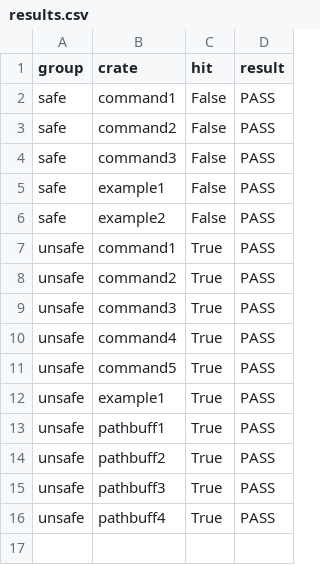
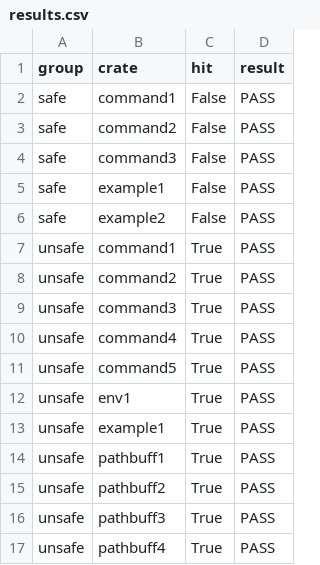
Before and after one commit to DavisPL/lhs, a CSV file: examples/crates/results.csv, drawn as a sheet.

```diff
--- a/examples/crates/results.csv
+++ b/examples/crates/results.csv
@@ -11,2 +11,3 @@ unsafe,command4,True,PASS
 unsafe,command5,True,PASS
+unsafe,env1,True,PASS
 unsafe,example1,True,PASS
```
Also changed, not shown: 4 other files.
